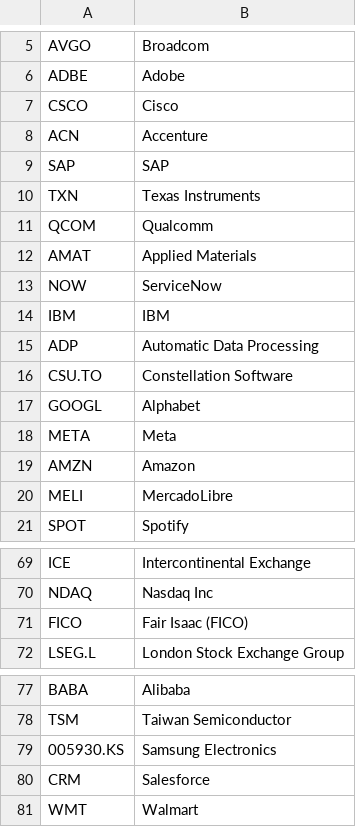
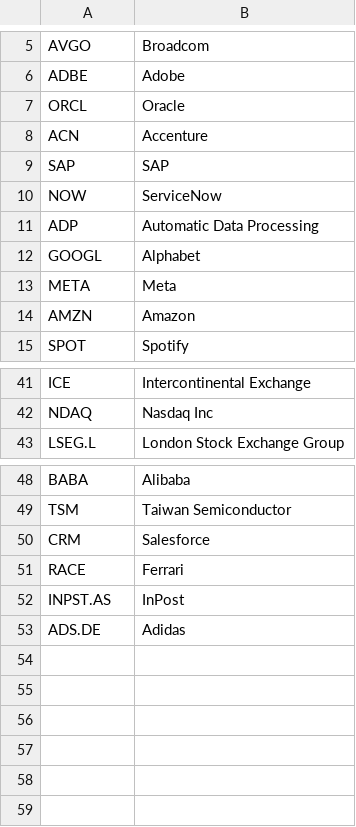
Before and after one commit to Karl015c/ALERTA-PER, a CSV file: empresas.csv, drawn as a sheet; only a part is shown, gaps mark what is left out; the diff covers the shown part only.

```diff
--- a/empresas.csv
+++ b/empresas.csv
@@ -6,12 +6,7 @@ AVGO,Broadcom
 ADBE,Adobe
-CSCO,Cisco
+ORCL,Oracle
 ACN,Accenture
 SAP,SAP
-TXN,Texas Instruments
-QCOM,Qualcomm
-AMAT,Applied Materials
 NOW,ServiceNow
-IBM,IBM
 ADP,Automatic Data Processing
-CSU.TO,Constellation Software
 GOOGL,Alphabet
@@ -19,3 +14,2 @@ META,Meta
 AMZN,Amazon
-MELI,MercadoLibre
 SPOT,Spotify
@@ -70,3 +42,2 @@ ICE,Intercontinental Exchange
 NDAQ,Nasdaq Inc
-FICO,Fair Isaac (FICO)
 LSEG.L,London Stock Exchange Group
@@ -78,4 +49,5 @@ BABA,Alibaba
 TSM,Taiwan Semiconductor
-005930.KS,Samsung Electronics
 CRM,Salesforce
-WMT,Walmart
+RACE,Ferrari
+INPST.AS,InPost
+ADS.DE,Adidas
```
Also changed, not shown: 22 removed rows elsewhere in this file.
